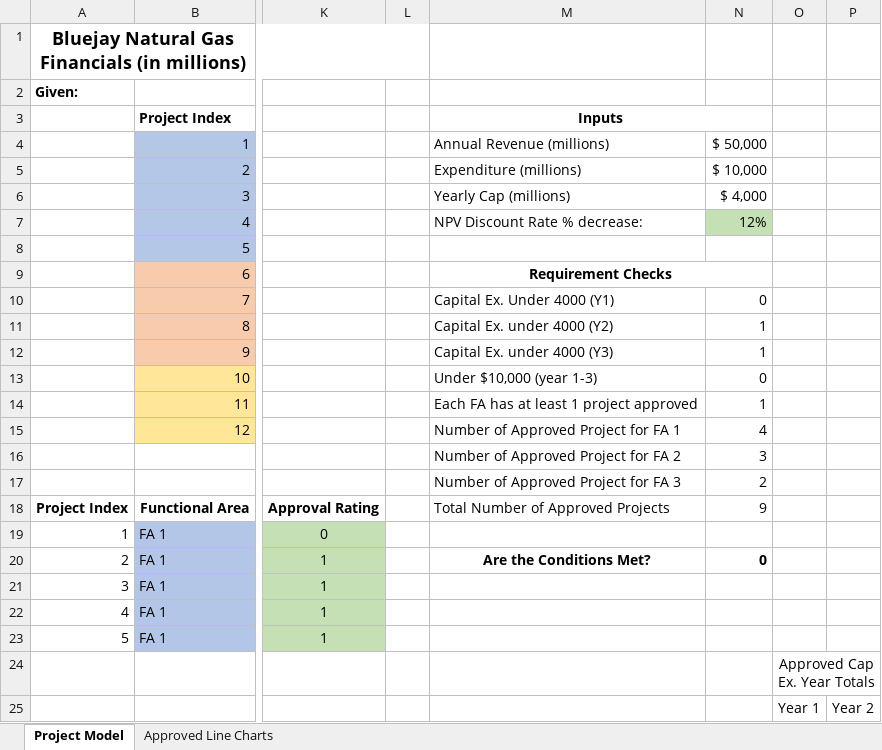
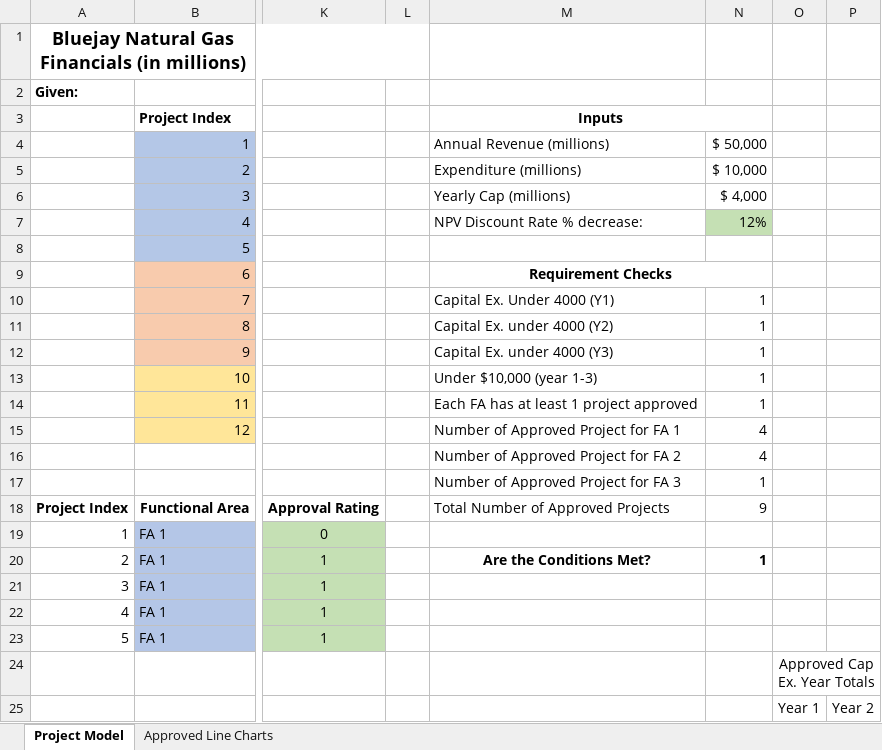
Before and after one commit to 708vipin/Excel_Projects, an Excel workbook: E-commerce_Retail_Sales/BlueJay_Natural_Gas_Company_Financials_Analysis/Bluejay_Natural_Gas_Solution_Midterm.xlsx, sheet Project Model, drawn as a sheet; only a part is shown, gaps mark what is left out; values as stored, in another font and other column widths than the file's, no borders; charts and pictures and conditional formats not drawn; the diff covers the shown part only; the diff names each change by its address in the sheet, - before the commit and + after, or states it on an @@ line.

```diff
--- a/E-commerce_Retail_Sales/BlueJay_Natural_Gas_Company_Financials_Analysis/Bluejay_Natural_Gas_Solution_Midterm.xlsx (sheet Project Model)
+++ b/E-commerce_Retail_Sales/BlueJay_Natural_Gas_Company_Financials_Analysis/Bluejay_Natural_Gas_Solution_Midterm.xlsx (sheet Project Model)
-N10: 0
+N10: 1
-N13: 0
+N13: 1
-N16: 3
+N16: 4
-N17: 2
+N17: 1
-N20: 0
+N20: 1
```
Also changed, not shown: 33 added rows, 3 removed rows and 11 edited cells elsewhere in this sheet, charts or pictures, 1 other file.
